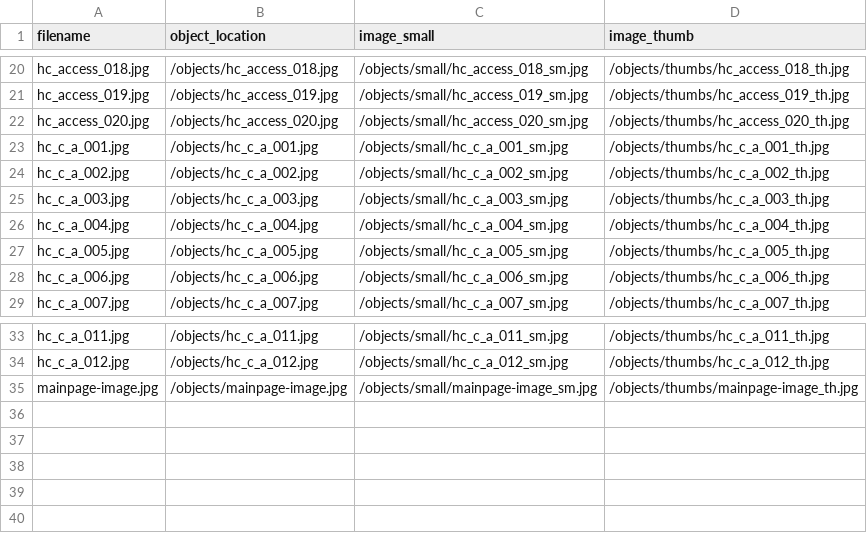
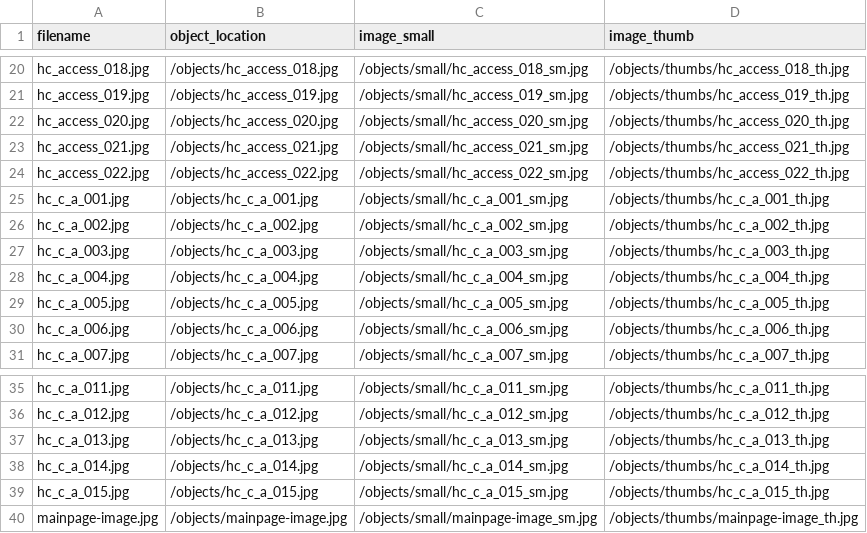
Before and after one commit to sdulicny/heroic-comedy-csv, a CSV file: objects/object_list.csv, drawn as a sheet; only a part is shown, gaps mark what is left out; the diff names each change by its address in the sheet, - before the commit and + after, or states it on an @@ line.

Commit message:
rake generate derivatives for new objects

```diff
--- a/objects/object_list.csv
+++ b/objects/object_list.csv
+row 23: hc_access_021.jpg | /objects/hc_access_021.jpg | /objects/small/hc_access_021_sm.jpg | /objects/thumbs/hc_access_021_th.jpg
+row 24: hc_access_022.jpg | /objects/hc_access_022.jpg | /objects/small/hc_access_022_sm.jpg | /objects/thumbs/hc_access_022_th.jpg
+row 37: hc_c_a_013.jpg | /objects/hc_c_a_013.jpg | /objects/small/hc_c_a_013_sm.jpg | /objects/thumbs/hc_c_a_013_th.jpg
+row 38: hc_c_a_014.jpg | /objects/hc_c_a_014.jpg | /objects/small/hc_c_a_014_sm.jpg | /objects/thumbs/hc_c_a_014_th.jpg
+row 39: hc_c_a_015.jpg | /objects/hc_c_a_015.jpg | /objects/small/hc_c_a_015_sm.jpg | /objects/thumbs/hc_c_a_015_th.jpg
```
Also changed, not shown: 10 other files.
